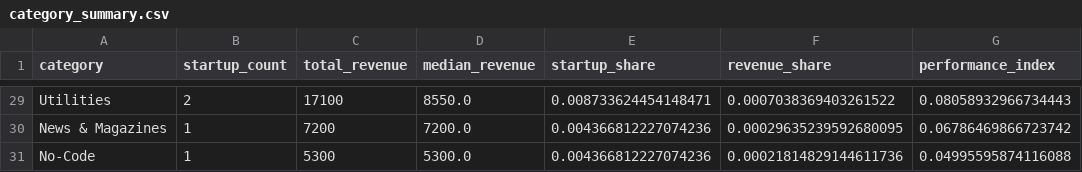
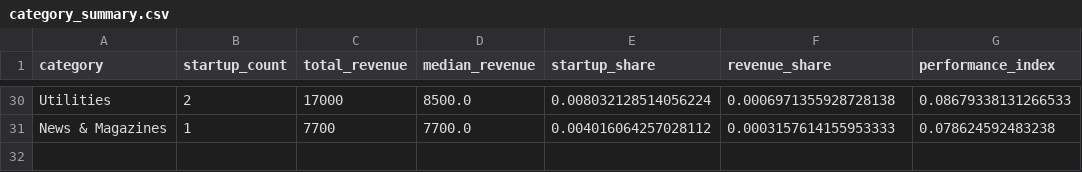
Before and after one commit to lsanarchist/fancyMMR, a CSV file: data/category_summary.csv, drawn as a sheet; only a part is shown, gaps mark what is left out; removed rows and columns are numbered as before the commit, all else as after; the diff covers the shown part only; the diff names each change by its address in the sheet, - before the commit and + after, or states it on an @@ line.

```diff
--- a/data/category_summary.csv
+++ b/data/category_summary.csv
-C30 (total_revenue): 17100
+C30 (total_revenue): 17000
-D30 (median_revenue): 8550.0
+D30 (median_revenue): 8500.0
-E30 (startup_share): 0.008733624454148471
+E30 (startup_share): 0.008032128514056224
-F30 (revenue_share): 0.0007038369403261522
+F30 (revenue_share): 0.0006971355928728138
-G30 (performance_index): 0.08058932966734443
+G30 (performance_index): 0.08679338131266533
-C31 (total_revenue): 7200
+C31 (total_revenue): 7700
-D31 (median_revenue): 7200.0
+D31 (median_revenue): 7700.0
-E31 (startup_share): 0.004366812227074236
+E31 (startup_share): 0.004016064257028112
-F31 (revenue_share): 0.00029635239592680095
+F31 (revenue_share): 0.0003157614155953333
-G31 (performance_index): 0.06786469866723742
+G31 (performance_index): 0.078624592483238
-row 31: No-Code | 1 | 5300 | 5300.0 | 0.004366812227074236 | 0.00021814829144611736 | 0.04995595874116088
```
Also changed, not shown: 5 added rows, 4 removed rows and 115 edited cells elsewhere in this file, data/business_model_summary.csv, data/gtm_model_summary.csv, 41 other files.
